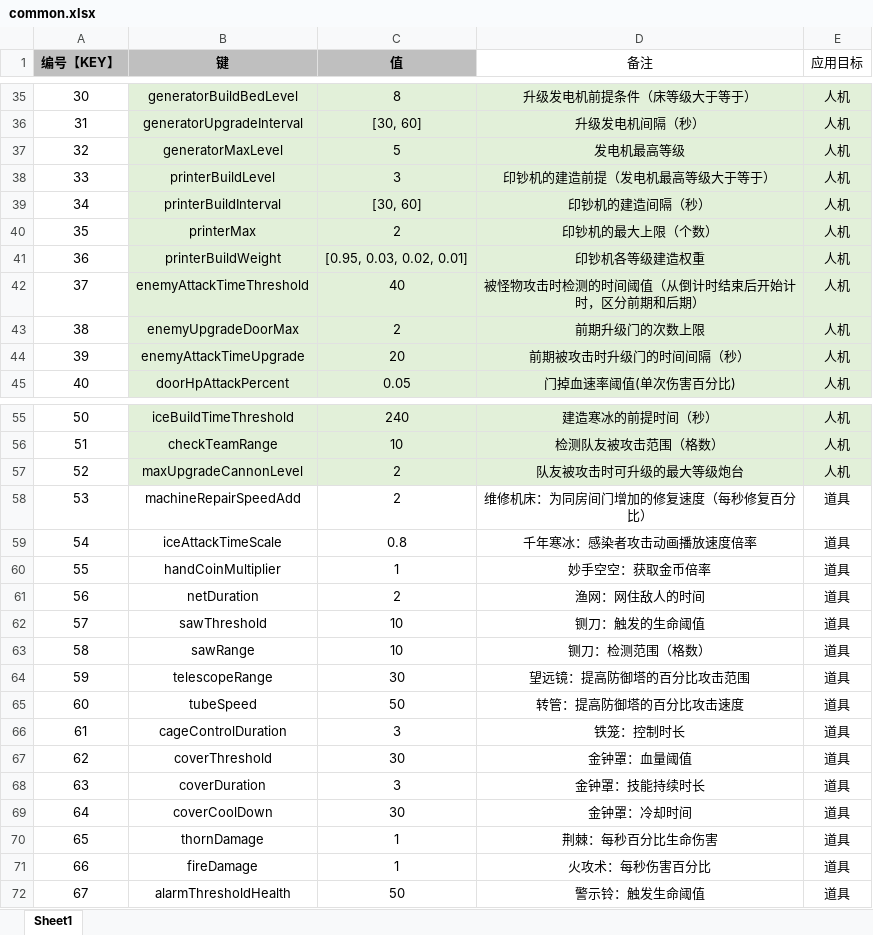
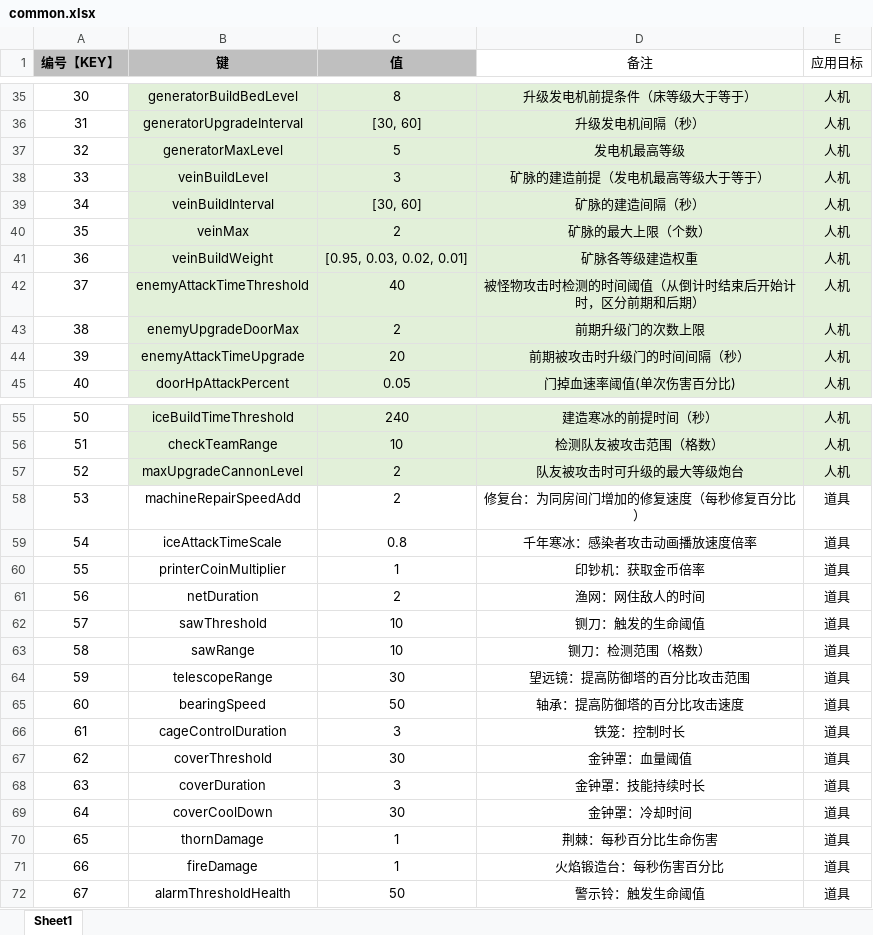
Before and after one commit to UNANSWANG/LieFlat, an Excel workbook: excel/common.xlsx, sheet Sheet1, drawn as a sheet; only a part is shown, gaps mark what is left out; values as stored, in another font and other column widths than the file's, no borders; the diff names each change by its address in the sheet, - before the commit and + after, or states it on an @@ line.

```diff
--- a/excel/common.xlsx (sheet Sheet1)
+++ b/excel/common.xlsx (sheet Sheet1)
-B38 (键): printerBuildLevel
+B38 (键): veinBuildLevel
-D38 (备注): 印钞机的建造前提（发电机最高等级大于等于）
+D38 (备注): 矿脉的建造前提（发电机最高等级大于等于）
-B39 (键): printerBuildInterval
+B39 (键): veinBuildInterval
-D39 (备注): 印钞机的建造间隔（秒）
+D39 (备注): 矿脉的建造间隔（秒）
-B40 (键): printerMax
+B40 (键): veinMax
-D40 (备注): 印钞机的最大上限（个数）
+D40 (备注): 矿脉的最大上限（个数）
-B41 (键): printerBuildWeight
+B41 (键): veinBuildWeight
-D41 (备注): 印钞机各等级建造权重
+D41 (备注): 矿脉各等级建造权重
-D58 (备注): 维修机床：为同房间门增加的修复速度（每秒修复百分比）
+D58 (备注): 修复台：为同房间门增加的修复速度（每秒修复百分比）
-B60 (键): handCoinMultiplier
+B60 (键): printerCoinMultiplier
-D60 (备注): 妙手空空：获取金币倍率
+D60 (备注): 印钞机：获取金币倍率
-B65 (键): tubeSpeed
+B65 (键): bearingSpeed
-D65 (备注): 转管：提高防御塔的百分比攻击速度
+D65 (备注): 轴承：提高防御塔的百分比攻击速度
-D71 (备注): 火攻术：每秒伤害百分比
+D71 (备注): 火焰锻造台：每秒伤害百分比
```
Also changed, not shown: excel/props.xlsx, 5 other files.
